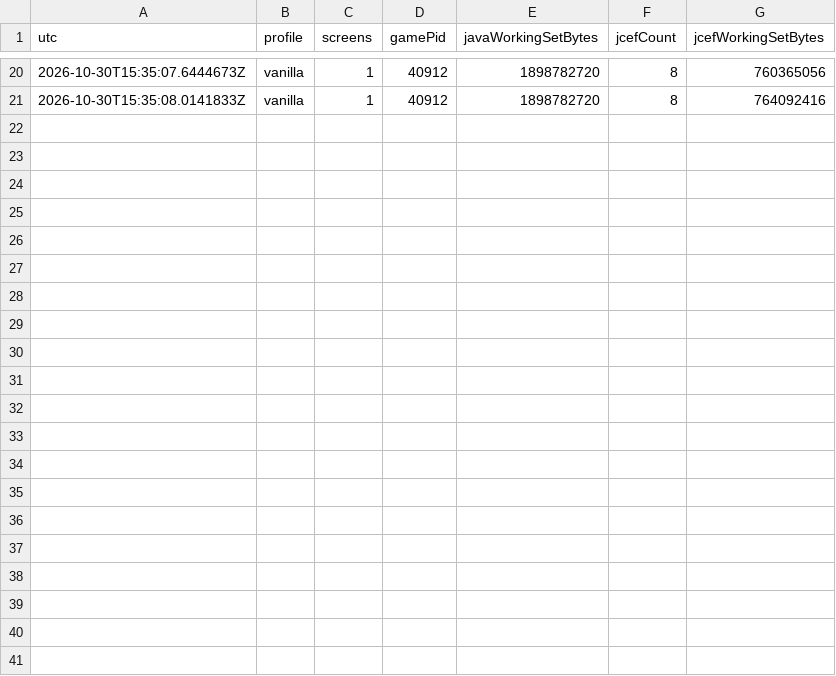
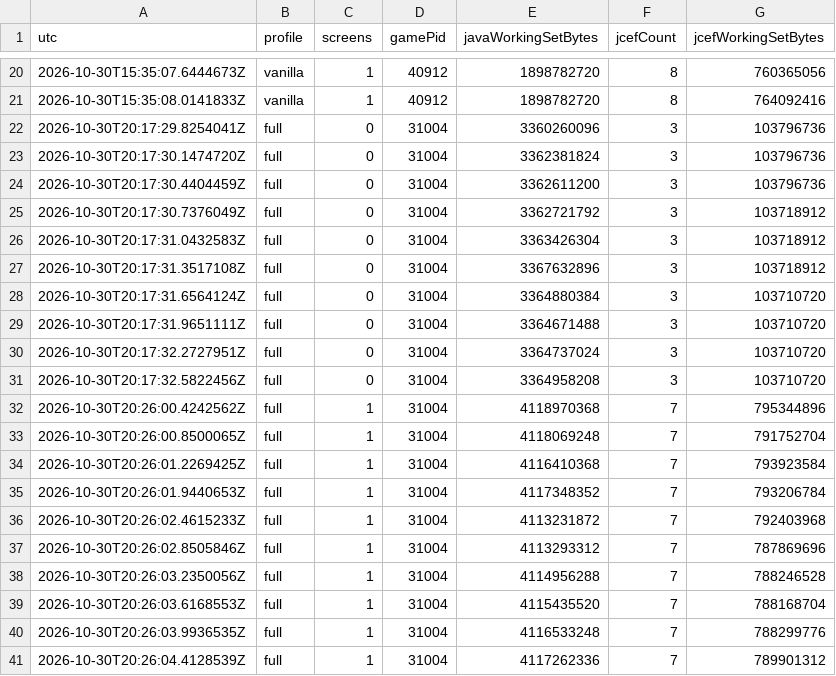
Before and after one commit to devtalh/perde, a CSV file: docs/feasibility/f1b-3-memory.csv, drawn as a sheet; only a part is shown, gaps mark what is left out; the diff names each change by its address in the sheet, - before the commit and + after, or states it on an @@ line.

```diff
--- a/docs/feasibility/f1b-3-memory.csv
+++ b/docs/feasibility/f1b-3-memory.csv
+row 22: 2026-10-30T20:17:29.8254041Z | full | 0 | 31004 | 3360260096 | 3 | 103796736
+row 23: 2026-10-30T20:17:30.1474720Z | full | 0 | 31004 | 3362381824 | 3 | 103796736
+row 24: 2026-10-30T20:17:30.4404459Z | full | 0 | 31004 | 3362611200 | 3 | 103796736
+row 25: 2026-10-30T20:17:30.7376049Z | full | 0 | 31004 | 3362721792 | 3 | 103718912
+row 26: 2026-10-30T20:17:31.0432583Z | full | 0 | 31004 | 3363426304 | 3 | 103718912
+row 27: 2026-10-30T20:17:31.3517108Z | full | 0 | 31004 | 3367632896 | 3 | 103718912
+row 28: 2026-10-30T20:17:31.6564124Z | full | 0 | 31004 | 3364880384 | 3 | 103710720
+row 29: 2026-10-30T20:17:31.9651111Z | full | 0 | 31004 | 3364671488 | 3 | 103710720
+row 30: 2026-10-30T20:17:32.2727951Z | full | 0 | 31004 | 3364737024 | 3 | 103710720
+row 31: 2026-10-30T20:17:32.5822456Z | full | 0 | 31004 | 3364958208 | 3 | 103710720
+row 32: 2026-10-30T20:26:00.4242562Z | full | 1 | 31004 | 4118970368 | 7 | 795344896
+row 33: 2026-10-30T20:26:00.8500065Z | full | 1 | 31004 | 4118069248 | 7 | 791752704
+row 34: 2026-10-30T20:26:01.2269425Z | full | 1 | 31004 | 4116410368 | 7 | 793923584
+row 35: 2026-10-30T20:26:01.9440653Z | full | 1 | 31004 | 4117348352 | 7 | 793206784
+row 36: 2026-10-30T20:26:02.4615233Z | full | 1 | 31004 | 4113231872 | 7 | 792403968
+row 37: 2026-10-30T20:26:02.8505846Z | full | 1 | 31004 | 4113293312 | 7 | 787869696
+row 38: 2026-10-30T20:26:03.2350056Z | full | 1 | 31004 | 4114956288 | 7 | 788246528
+row 39: 2026-10-30T20:26:03.6168553Z | full | 1 | 31004 | 4115435520 | 7 | 788168704
+row 40: 2026-10-30T20:26:03.9936535Z | full | 1 | 31004 | 4116533248 | 7 | 788299776
+row 41: 2026-10-30T20:26:04.4128539Z | full | 1 | 31004 | 4117262336 | 7 | 789901312
```
Also changed, not shown: docs/feasibility/f1b-3-evidence.csv, 15 other files.
